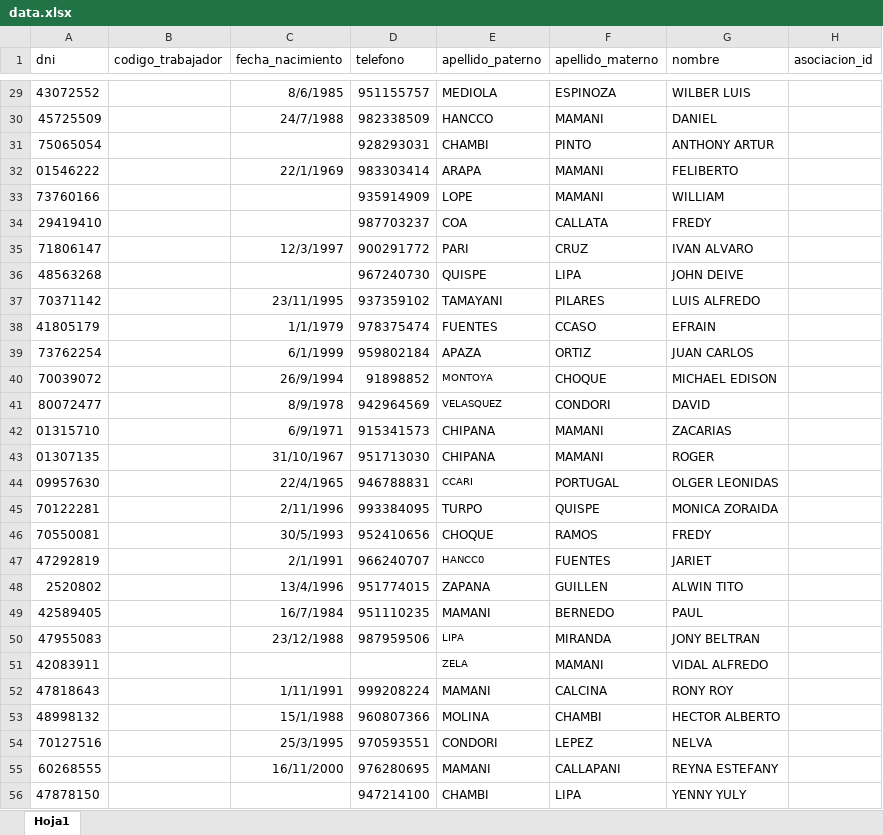
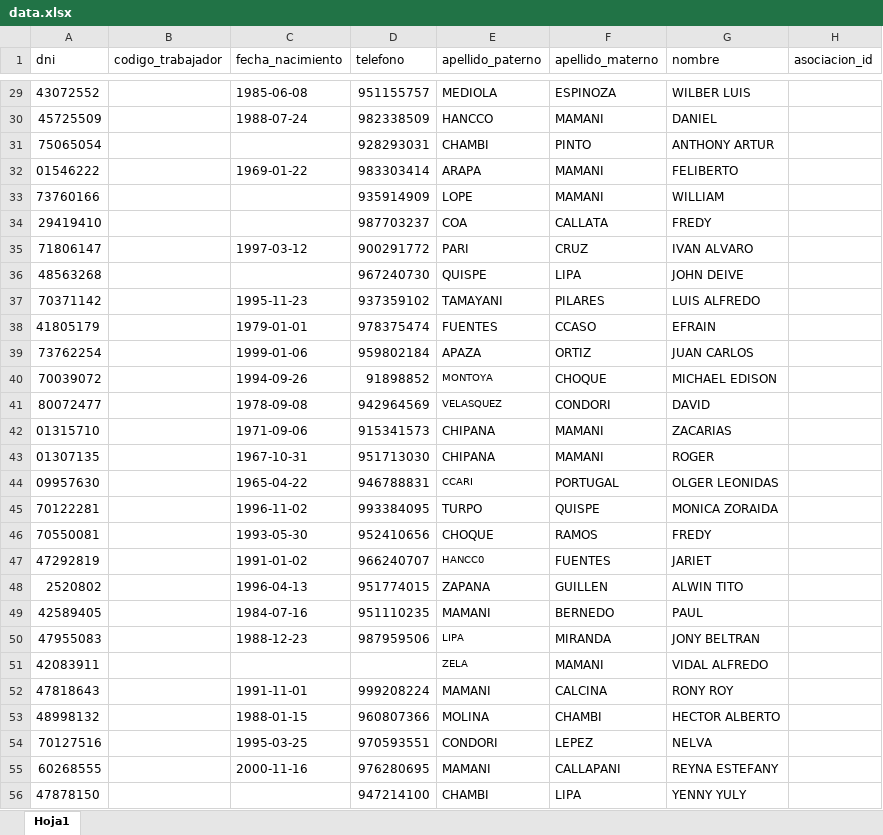
Before and after one commit to GuidoTorres/back_rinconada, an Excel workbook: upload/data.xlsx, sheet Hoja1, drawn as a sheet; only a part is shown, gaps mark what is left out; values as stored, in another font and other column widths than the file's, no borders; the diff covers the shown part only; the diff names each change by its address in the sheet, - before the commit and + after, or states it on an @@ line.

```diff
--- a/upload/data.xlsx (sheet Hoja1)
+++ b/upload/data.xlsx (sheet Hoja1)
-C29 (fecha_nacimiento): 8/6/1985
+C29 (fecha_nacimiento): 1985-06-08
-C30 (fecha_nacimiento): 24/7/1988
+C30 (fecha_nacimiento): 1988-07-24
-C32 (fecha_nacimiento): 22/1/1969
+C32 (fecha_nacimiento): 1969-01-22
-C35 (fecha_nacimiento): 12/3/1997
+C35 (fecha_nacimiento): 1997-03-12
-C37 (fecha_nacimiento): 23/11/1995
+C37 (fecha_nacimiento): 1995-11-23
-C38 (fecha_nacimiento): 1/1/1979
+C38 (fecha_nacimiento): 1979-01-01
-C39 (fecha_nacimiento): 6/1/1999
+C39 (fecha_nacimiento): 1999-01-06
-C40 (fecha_nacimiento): 26/9/1994
+C40 (fecha_nacimiento): 1994-09-26
-C41 (fecha_nacimiento): 8/9/1978
+C41 (fecha_nacimiento): 1978-09-08
-C42 (fecha_nacimiento): 6/9/1971
+C42 (fecha_nacimiento): 1971-09-06
-C43 (fecha_nacimiento): 31/10/1967
+C43 (fecha_nacimiento): 1967-10-31
-C44 (fecha_nacimiento): 22/4/1965
+C44 (fecha_nacimiento): 1965-04-22
-C45 (fecha_nacimiento): 2/11/1996
+C45 (fecha_nacimiento): 1996-11-02
-C46 (fecha_nacimiento): 30/5/1993
+C46 (fecha_nacimiento): 1993-05-30
-C47 (fecha_nacimiento): 2/1/1991
+C47 (fecha_nacimiento): 1991-01-02
-C48 (fecha_nacimiento): 13/4/1996
+C48 (fecha_nacimiento): 1996-04-13
-C49 (fecha_nacimiento): 16/7/1984
+C49 (fecha_nacimiento): 1984-07-16
-C50 (fecha_nacimiento): 23/12/1988
+C50 (fecha_nacimiento): 1988-12-23
-C52 (fecha_nacimiento): 1/11/1991
+C52 (fecha_nacimiento): 1991-11-01
-C53 (fecha_nacimiento): 15/1/1988
+C53 (fecha_nacimiento): 1988-01-15
-C54 (fecha_nacimiento): 25/3/1995
+C54 (fecha_nacimiento): 1995-03-25
-C55 (fecha_nacimiento): 16/11/2000
+C55 (fecha_nacimiento): 2000-11-16
```
Also changed, not shown: 74 edited cells elsewhere in this sheet, 13 other files.
